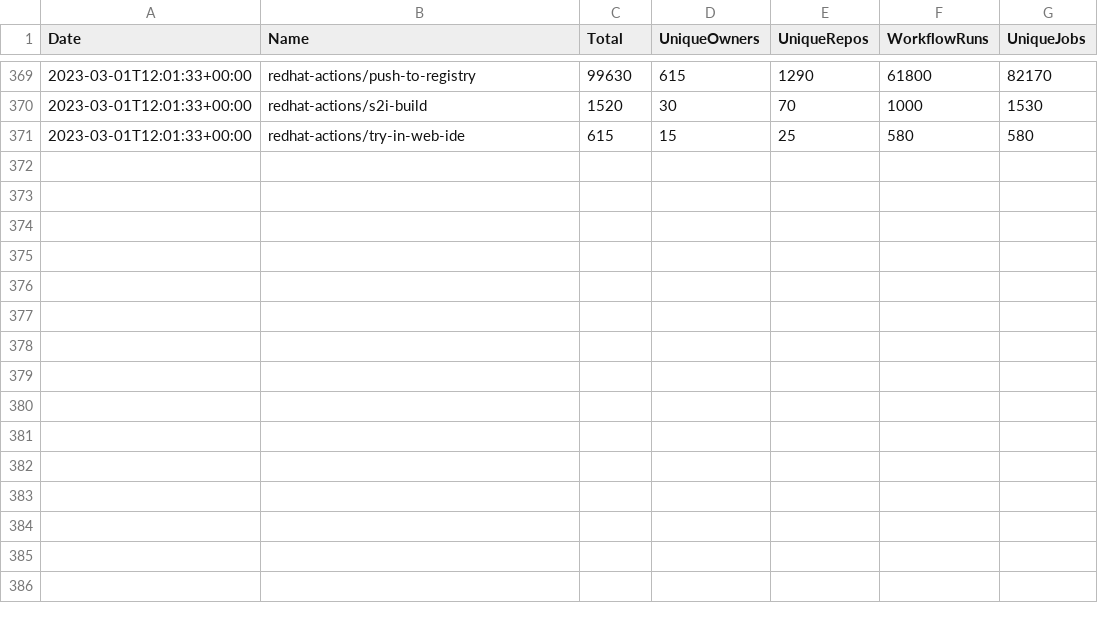
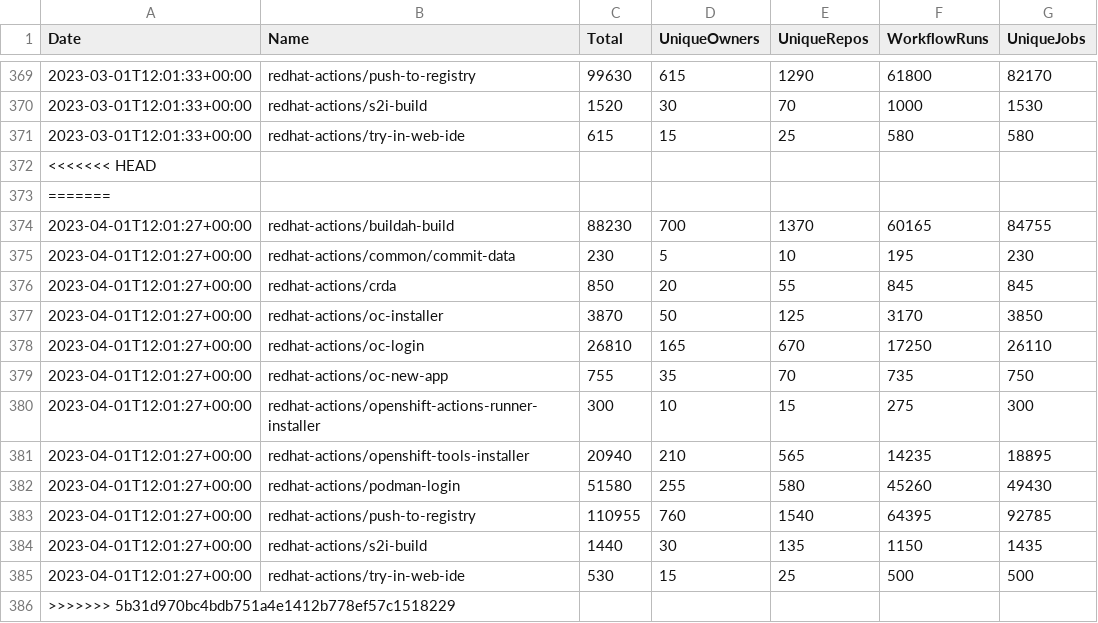
Before and after one commit to redhat-actions/metrics, a CSV file: data.csv, drawn as a sheet; only a part is shown, gaps mark what is left out.

Commit message:
update data

```diff
--- a/data.csv
+++ b/data.csv
@@ -371 +371,16 @@ Date,Name,Total,UniqueOwners,UniqueRepos,WorkflowRuns,UniqueJobs
 "2023-03-01T12:01:33+00:00","redhat-actions/try-in-web-ide",615,15,25,580,580
+<<<<<<< HEAD
+=======
+"2023-04-01T12:01:27+00:00","redhat-actions/buildah-build",88230,700,1370,60165,84755
+"2023-04-01T12:01:27+00:00","redhat-actions/common/commit-data",230,5,10,195,230
+"2023-04-01T12:01:27+00:00","redhat-actions/crda",850,20,55,845,845
+"2023-04-01T12:01:27+00:00","redhat-actions/oc-installer",3870,50,125,3170,3850
+"2023-04-01T12:01:27+00:00","redhat-actions/oc-login",26810,165,670,17250,26110
+"2023-04-01T12:01:27+00:00","redhat-actions/oc-new-app",755,35,70,735,750
+"2023-04-01T12:01:27+00:00","redhat-actions/openshift-actions-runner-installer",300,10,15,275,300
+"2023-04-01T12:01:27+00:00","redhat-actions/openshift-tools-installer",20940,210,565,14235,18895
+"2023-04-01T12:01:27+00:00","redhat-actions/podman-login",51580,255,580,45260,49430
+"2023-04-01T12:01:27+00:00","redhat-actions/push-to-registry",110955,760,1540,64395,92785
+"2023-04-01T12:01:27+00:00","redhat-actions/s2i-build",1440,30,135,1150,1435
+"2023-04-01T12:01:27+00:00","redhat-actions/try-in-web-ide",530,15,25,500,500
+>>>>>>> 5b31d970bc4bdb751a4e1412b778ef57c1518229
```
